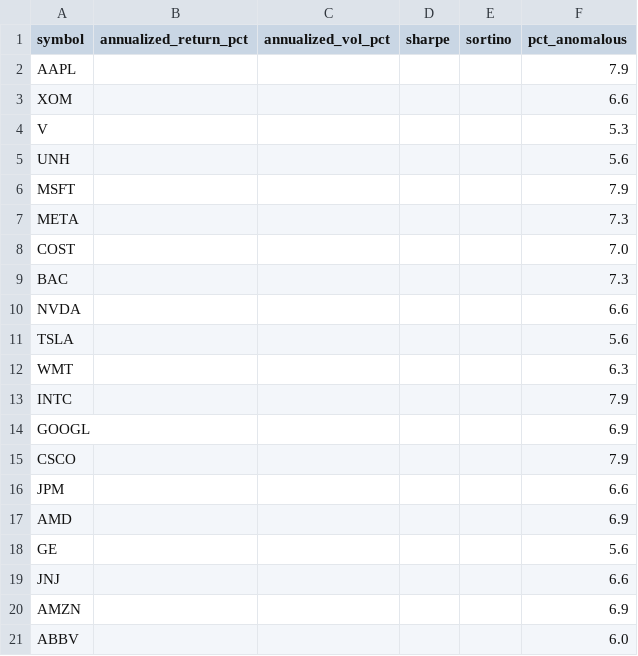
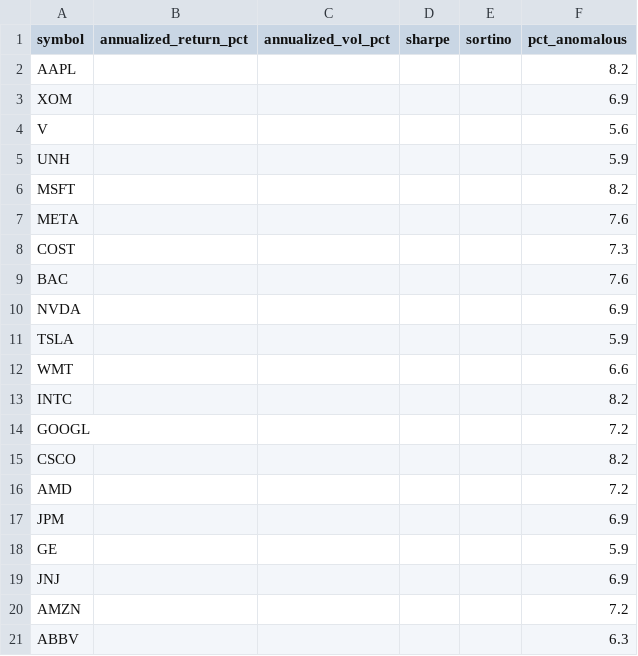
Before and after one commit to aliL2000/portfolio-risk-analytics, a CSV file: data_summary.csv, drawn as a sheet.

```diff
--- a/data_summary.csv
+++ b/data_summary.csv
@@ -1,21 +1,21 @@
 symbol,annualized_return_pct,annualized_vol_pct,sharpe,sortino,pct_anomalous
-AAPL,,,,,7.9
-XOM,,,,,6.6
-V,,,,,5.3
-UNH,,,,,5.6
-MSFT,,,,,7.9
-META,,,,,7.3
-COST,,,,,7.0
-BAC,,,,,7.3
-NVDA,,,,,6.6
-TSLA,,,,,5.6
-WMT,,,,,6.3
-INTC,,,,,7.9
-GOOGL,,,,,6.9
-CSCO,,,,,7.9
-JPM,,,,,6.6
-AMD,,,,,6.9
-GE,,,,,5.6
-JNJ,,,,,6.6
-AMZN,,,,,6.9
-ABBV,,,,,6.0
+AAPL,,,,,8.2
+XOM,,,,,6.9
+V,,,,,5.6
+UNH,,,,,5.9
+MSFT,,,,,8.2
+META,,,,,7.6
+COST,,,,,7.3
+BAC,,,,,7.6
+NVDA,,,,,6.9
+TSLA,,,,,5.9
+WMT,,,,,6.6
+INTC,,,,,8.2
+GOOGL,,,,,7.2
+CSCO,,,,,8.2
+AMD,,,,,7.2
+JPM,,,,,6.9
+GE,,,,,5.9
+JNJ,,,,,6.9
+AMZN,,,,,7.2
+ABBV,,,,,6.3
```
Also changed, not shown: 3 other files.
